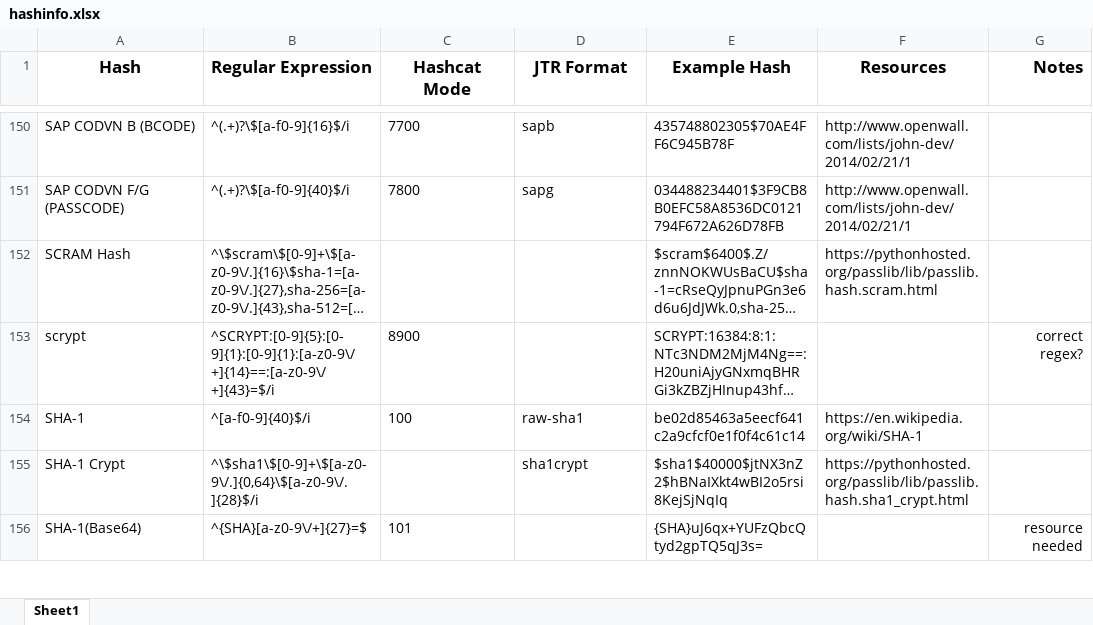
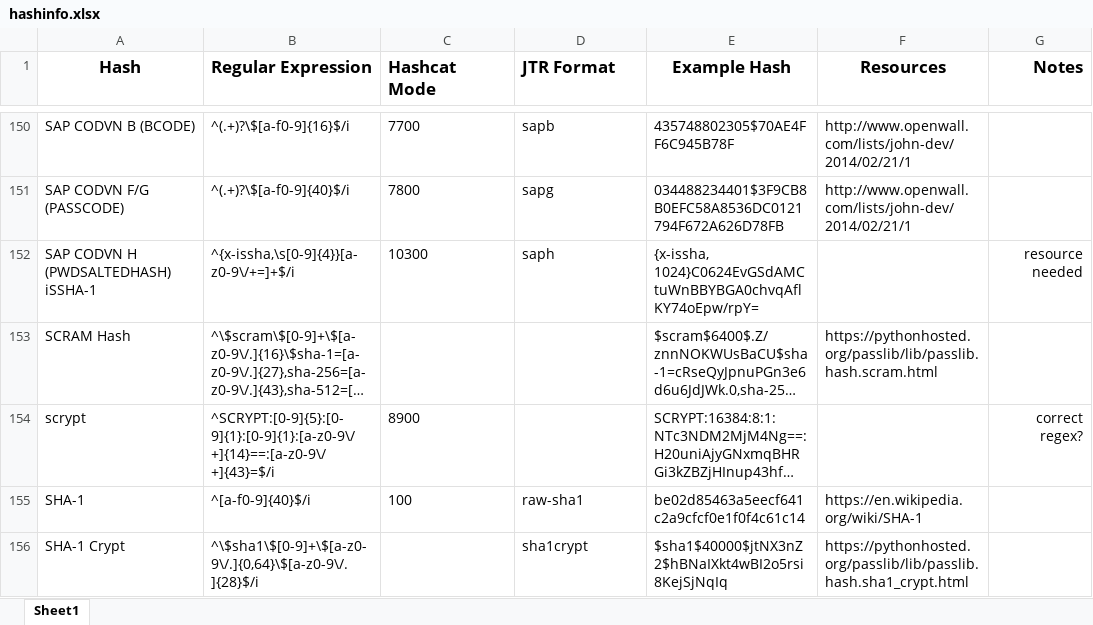
Before and after one commit to psypanda/hashID, an Excel workbook: doc/hashinfo.xlsx, sheet Sheet1, drawn as a sheet; only a part is shown, gaps mark what is left out; the shorter side is filled out with more unchanged rows; long unchanged cells end in …; values as stored, in another font and other column widths than the file's, no borders; the diff names each change by its address in the sheet, - before the commit and + after, or states it on an @@ line.

Commit message:
Closes #19
Added SAP CODVN H (PWDSALTEDHASH) iSSHA-1

```diff
--- a/doc/hashinfo.xlsx (sheet Sheet1)
+++ b/doc/hashinfo.xlsx (sheet Sheet1)
-C1:D1 alignment: center
+C1:D1 alignment: left
+row 152: SAP CODVN H (PWDSALTEDHASH) iSSHA-1 | ^{x-issha,\s[0-9]{4}}[a-z0-9\/+=]+$/i | 10300 | saph | {x-issha, 1024}C0624EvGSdAMCtuWnBBYBGA0chvqAflKY74oEpw/rpY= |  | resource needed
```
Also changed, not shown: 1 other file.
